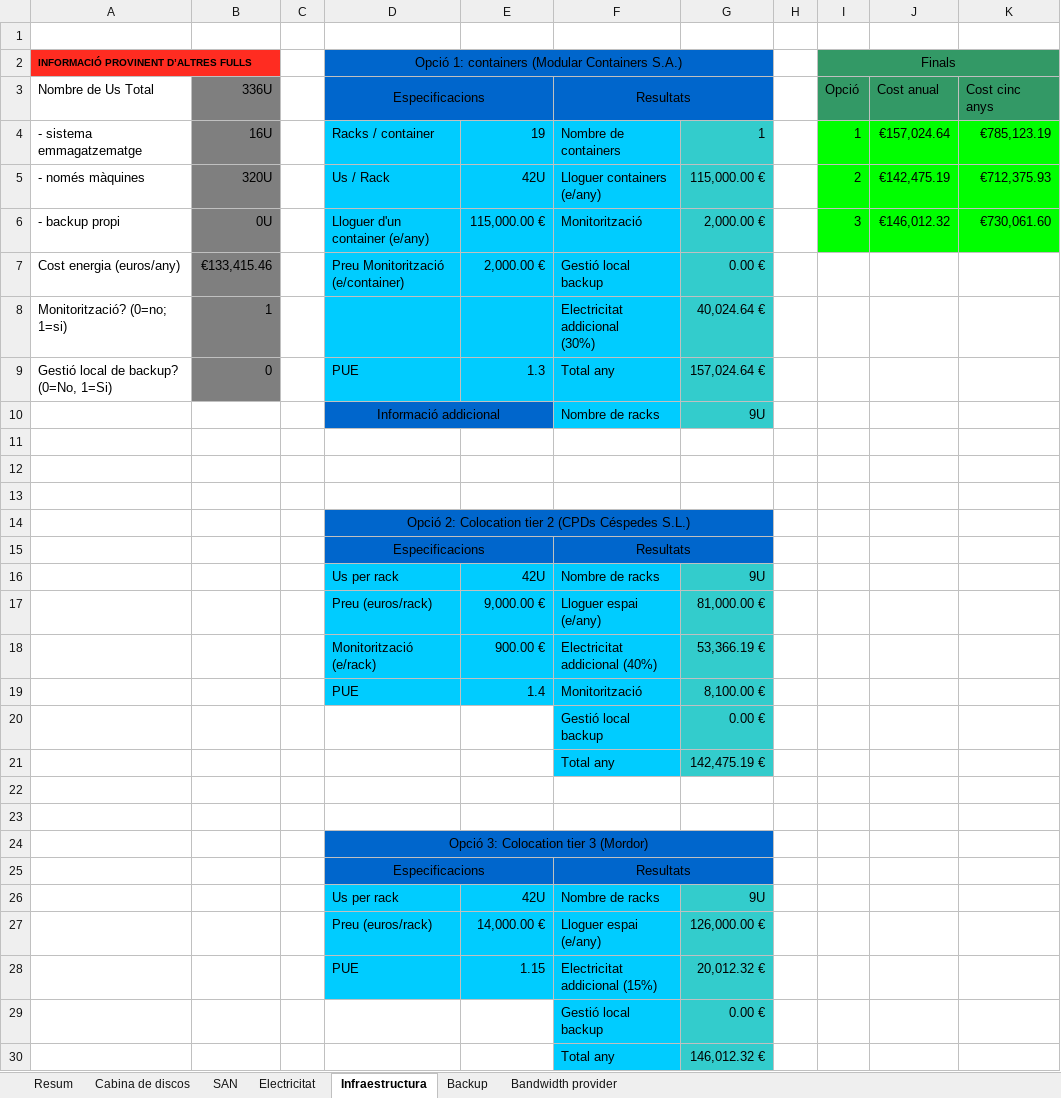
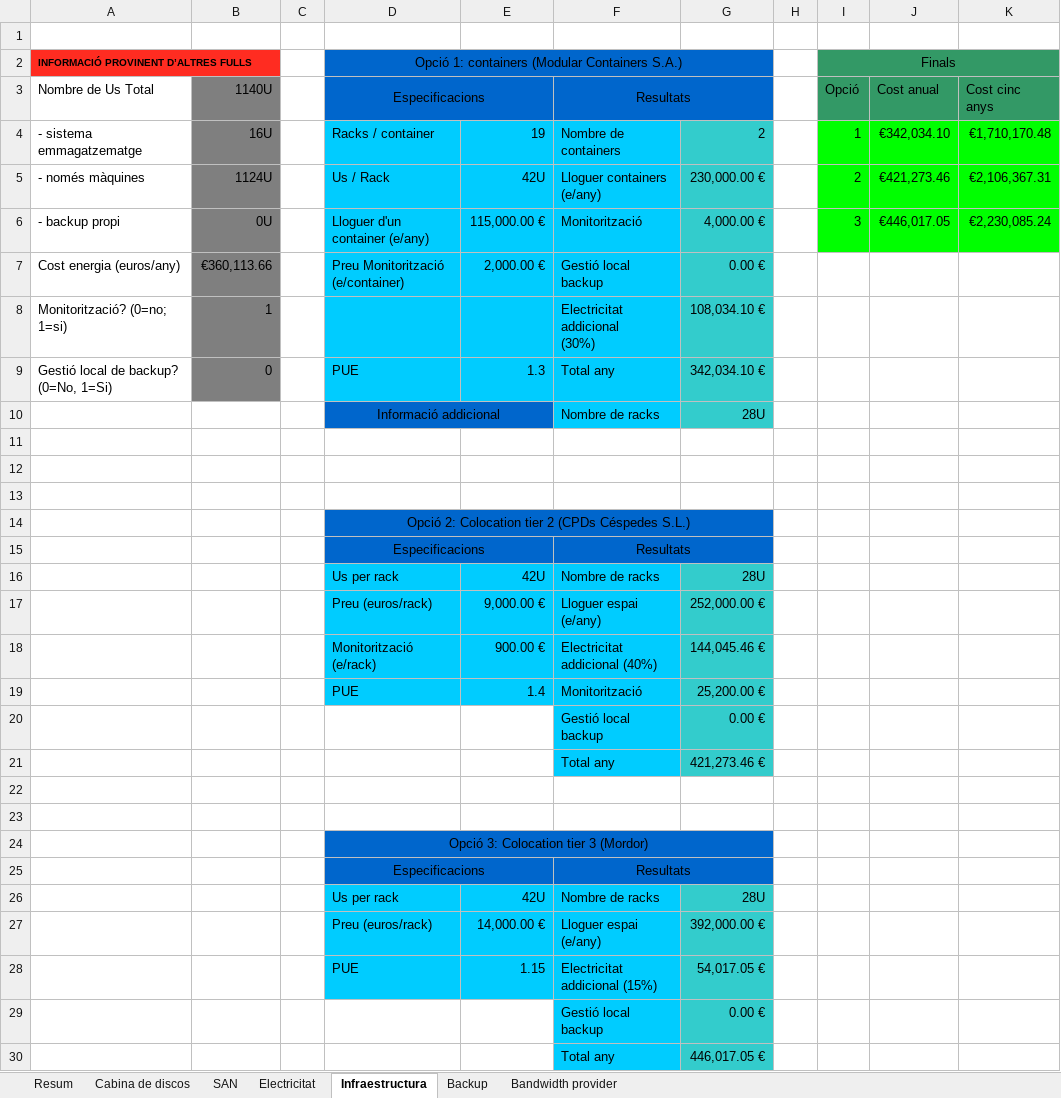
Before and after one commit to wanetty/CPD, an Excel workbook: A1/fulls_calcul.xlsx, sheet Infraestructura, drawn as a sheet; values as stored, in another font and other column widths than the file's, no borders; the diff names each change by its address in the sheet, - before the commit and + after, or states it on an @@ line.

```diff
--- a/A1/fulls_calcul.xlsx (sheet Infraestructura)
+++ b/A1/fulls_calcul.xlsx (sheet Infraestructura)
-B3: 336U
+B3: 1140U
-G4: 1
+G4: 2
-J4: €157,024.64
+J4: €342,034.10
-K4: €785,123.19
+K4: €1,710,170.48
-B5: 320U
+B5: 1124U
-G5: 115,000.00 €
+G5: 230,000.00 €
-J5: €142,475.19
+J5: €421,273.46
-K5: €712,375.93
+K5: €2,106,367.31
-G6: 2,000.00 €
+G6: 4,000.00 €
-J6: €146,012.32
+J6: €446,017.05
-K6: €730,061.60
+K6: €2,230,085.24
-B7: €133,415.46
+B7: €360,113.66
-G8: 40,024.64 €
+G8: 108,034.10 €
-G9: 157,024.64 €
+G9: 342,034.10 €
-G10: 9U
+G10: 28U
-G16: 9U
+G16: 28U
-G17: 81,000.00 €
+G17: 252,000.00 €
-G18: 53,366.19 €
+G18: 144,045.46 €
-G19: 8,100.00 €
+G19: 25,200.00 €
-G21: 142,475.19 €
+G21: 421,273.46 €
-G26: 9U
+G26: 28U
-G27: 126,000.00 €
+G27: 392,000.00 €
-G28: 20,012.32 €
+G28: 54,017.05 €
-G30: 146,012.32 €
+G30: 446,017.05 €
```
Also changed, not shown: sheet Electricitat, sheet Resum, sheet Backup, sheet Cabina de discos, formulas that keep their value, charts or pictures.
